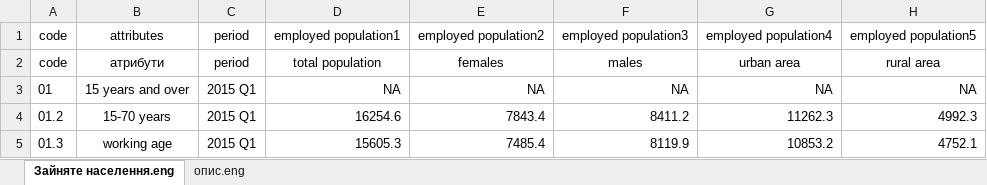
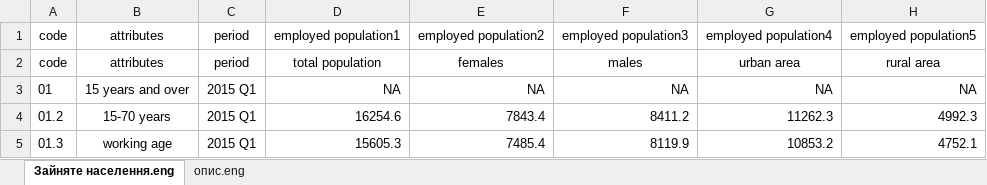
Before and after one commit to jkuzmych/Ukraine-Unemployment-Report, an Excel workbook: data/Employed 2015-2021 by Quarter Ukraine.xlsx, sheet Зайняте населення.eng, drawn as a sheet; only a part is shown; values as stored, in another font and other column widths than the file's, no borders; the diff names each change by its address in the sheet, - before the commit and + after, or states it on an @@ line.

```diff
--- a/data/Employed 2015-2021 by Quarter Ukraine.xlsx (sheet Зайняте населення.eng)
+++ b/data/Employed 2015-2021 by Quarter Ukraine.xlsx (sheet Зайняте населення.eng)
-B2: атрибути
+B2: attributes
```
Also changed, not shown: 43 other files.
